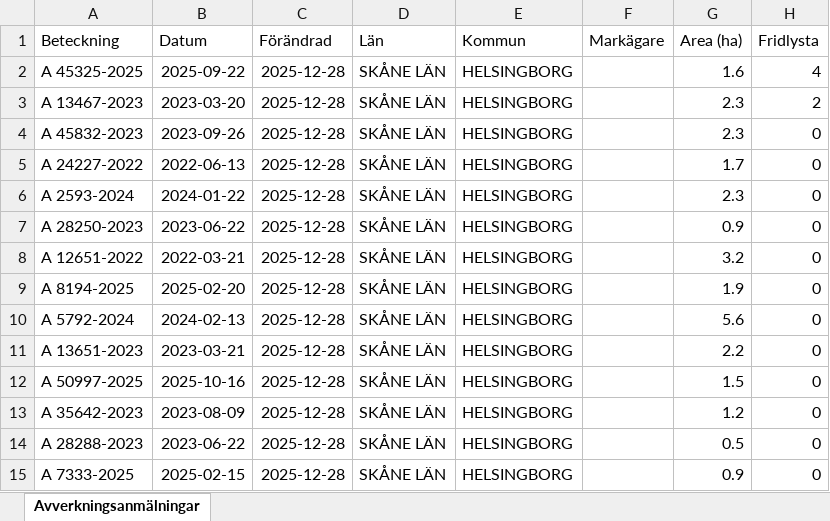
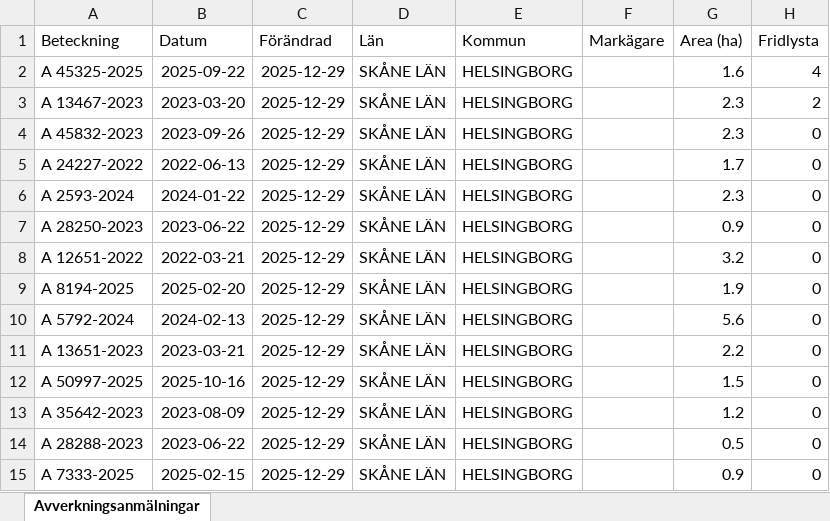
Before and after one commit to klasma/Logging_1283, an Excel workbook: Översikt HELSINGBORG.xlsx, sheet Avverkningsanmälningar, drawn as a sheet; only a part is shown; values as stored, in another font and other column widths than the file's, no borders; the diff names each change by its address in the sheet, - before the commit and + after, or states it on an @@ line.

```diff
--- a/Översikt HELSINGBORG.xlsx (sheet Avverkningsanmälningar)
+++ b/Översikt HELSINGBORG.xlsx (sheet Avverkningsanmälningar)
-C2:C15 (Förändrad): 2025-12-28
+C2:C15 (Förändrad): 2025-12-29
```
Also changed, not shown: artfynd/A 13467-2023 artfynd.xlsx, artfynd/A 45325-2025 artfynd.xlsx, 15 other files.
